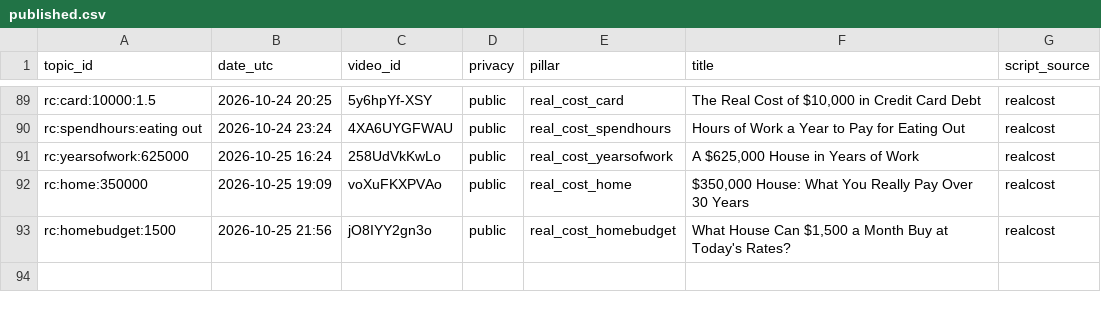
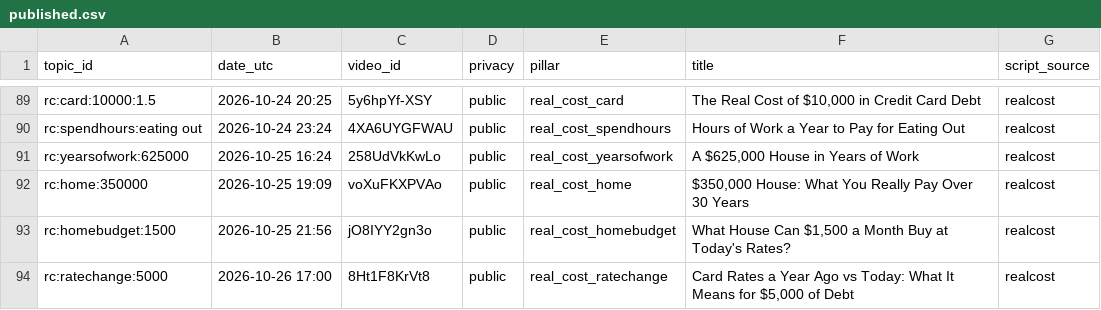
Before and after one commit to olgunkadirgulhan/debtlab-ai, a CSV file: youtube/published.csv, drawn as a sheet; only a part is shown, gaps mark what is left out.

Commit message:
short: 2026-10-26-1700

```diff
--- a/youtube/published.csv
+++ b/youtube/published.csv
@@ -93 +93,2 @@ rc:home:350000,2026-10-25 19:09,voXuFKXPVAo,public,real_cost_home,"$350,000 Hous
 rc:homebudget:1500,2026-10-25 21:56,jO8IYY2gn3o,public,real_cost_homebudget,"What House Can $1,500 a Month Buy at Today's Rates?",realcost
+rc:ratechange:5000,2026-10-26 17:00,8Ht1F8KrVt8,public,real_cost_ratechange,"Card Rates a Year Ago vs Today: What It Means for $5,000 of Debt",realcost
```
